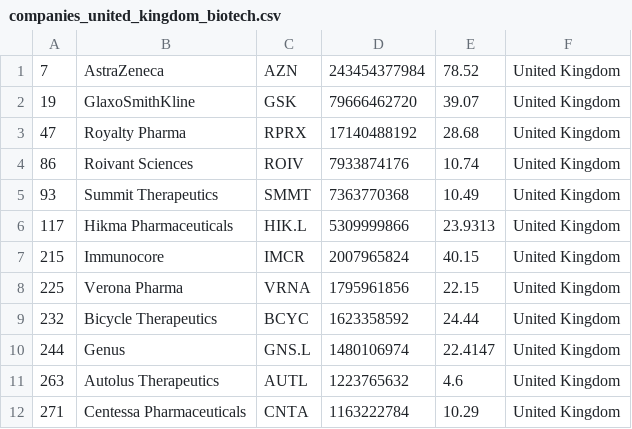
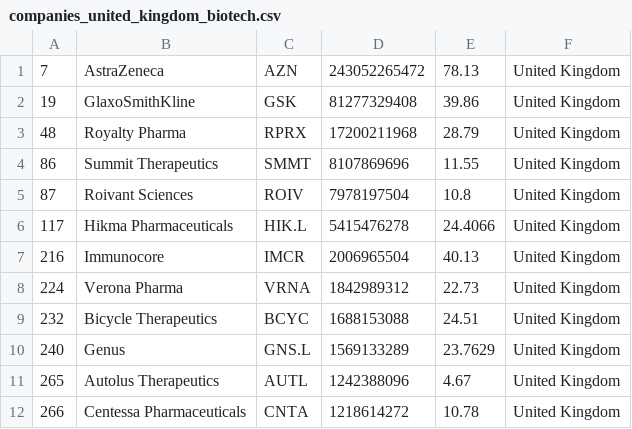
Before and after one commit to jkou02/merida-june-6-2024, a CSV file: companies_united_kingdom_biotech.csv, drawn as a sheet; only a part is shown; the diff covers the shown part only.

```diff
--- a/companies_united_kingdom_biotech.csv
+++ b/companies_united_kingdom_biotech.csv
@@ -1,12 +1,12 @@
-"7","AstraZeneca","AZN","243454377984","78.52","United Kingdom"
-"19","GlaxoSmithKline","GSK","79666462720","39.07","United Kingdom"
-"47","Royalty Pharma","RPRX","17140488192","28.68","United Kingdom"
-"86","Roivant Sciences","ROIV","7933874176","10.74","United Kingdom"
-"93","Summit Therapeutics","SMMT","7363770368","10.49","United Kingdom"
-"117","Hikma Pharmaceuticals","HIK.L","5309999866","23.9313","United Kingdom"
-"215","Immunocore","IMCR","2007965824","40.15","United Kingdom"
-"225","Verona Pharma","VRNA","1795961856","22.15","United Kingdom"
-"232","Bicycle Therapeutics","BCYC","1623358592","24.44","United Kingdom"
-"244","Genus","GNS.L","1480106974","22.4147","United Kingdom"
-"263","Autolus Therapeutics","AUTL","1223765632","4.6","United Kingdom"
-"271","Centessa Pharmaceuticals","CNTA","1163222784","10.29","United Kingdom"
+"7","AstraZeneca","AZN","243052265472","78.13","United Kingdom"
+"19","GlaxoSmithKline","GSK","81277329408","39.86","United Kingdom"
+"48","Royalty Pharma","RPRX","17200211968","28.79","United Kingdom"
+"86","Summit Therapeutics","SMMT","8107869696","11.55","United Kingdom"
+"87","Roivant Sciences","ROIV","7978197504","10.8","United Kingdom"
+"117","Hikma Pharmaceuticals","HIK.L","5415476278","24.4066","United Kingdom"
+"216","Immunocore","IMCR","2006965504","40.13","United Kingdom"
+"224","Verona Pharma","VRNA","1842989312","22.73","United Kingdom"
+"232","Bicycle Therapeutics","BCYC","1688153088","24.51","United Kingdom"
+"240","Genus","GNS.L","1569133289","23.7629","United Kingdom"
+"265","Autolus Therapeutics","AUTL","1242388096","4.67","United Kingdom"
+"266","Centessa Pharmaceuticals","CNTA","1218614272","10.78","United Kingdom"
```
Also changed, not shown: 32 edited cells elsewhere in this file, companies-Biotech.csv, companies_france_biotech.csv, 1 other file.
